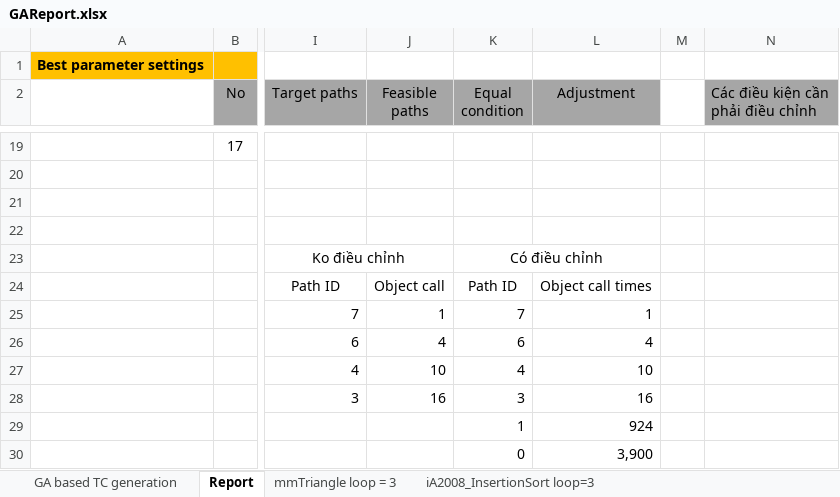
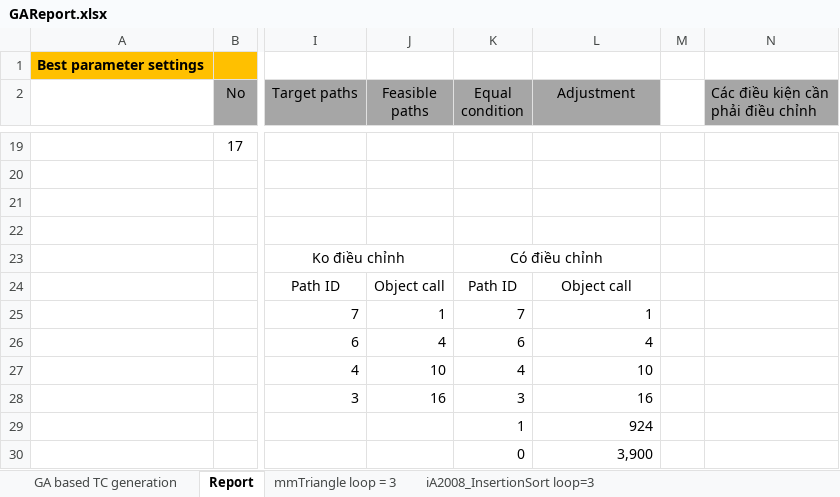
Before and after one commit to dinhngocthi/GAsource, an Excel workbook: src/report/GAReport.xlsx, sheet Report, drawn as a sheet; only a part is shown, gaps mark what is left out; values as stored, in another font and other column widths than the file's, no borders; the diff names each change by its address in the sheet, - before the commit and + after, or states it on an @@ line.

```diff
--- a/src/report/GAReport.xlsx (sheet Report)
+++ b/src/report/GAReport.xlsx (sheet Report)
-L24 (Adjustment): Object call times
+L24 (Adjustment): Object call
```
Also changed, not shown: 1 other file.
